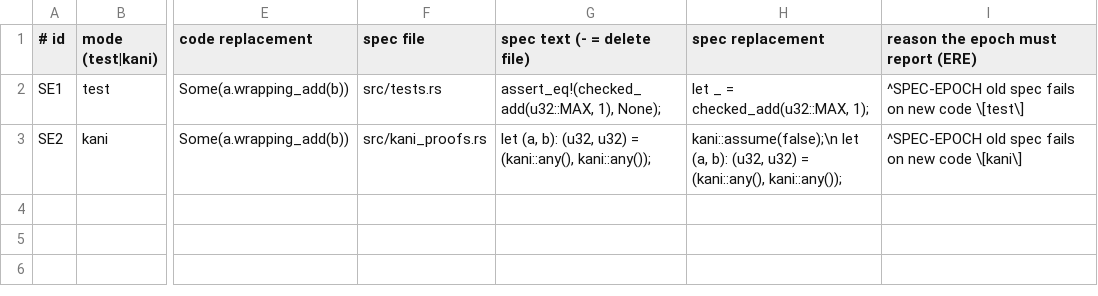
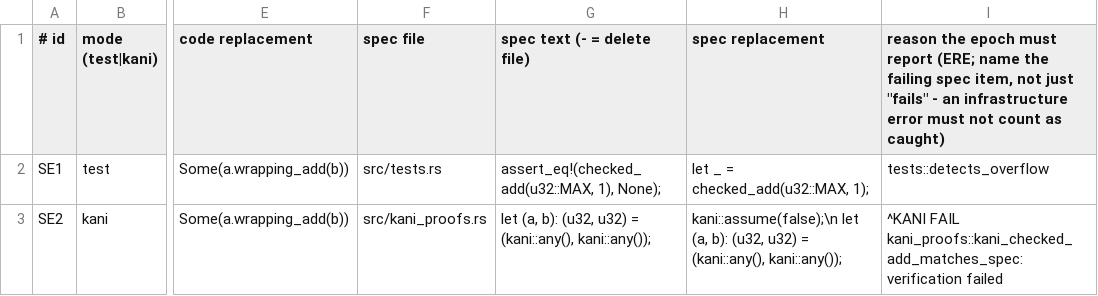
Before and after one commit to Demiurg-AU/rust-cicd-core, a TSV file: spec-epoch-canaries.tsv, drawn as a sheet; only a part is shown, gaps mark what is left out; the diff names each change by its address in the sheet, - before the commit and + after, or states it on an @@ line.

```diff
--- a/spec-epoch-canaries.tsv
+++ b/spec-epoch-canaries.tsv
-I1: …must report (ERE)
+I1: …must report (ERE; name the failing spec item, not just "fails" - an infrastructure error must not count as caught)
-I2: ^SPEC-EPOCH old spec fails on new code \[test\]
+I2: tests::detects_overflow
-I3: ^SPEC-EPOCH old spec fails on new code \[kani\]
+I3: ^KANI FAIL kani_proofs::kani_checked_add_matches_spec: verification failed
```
Also changed, not shown: threat-model.tsv, 5 other files.
